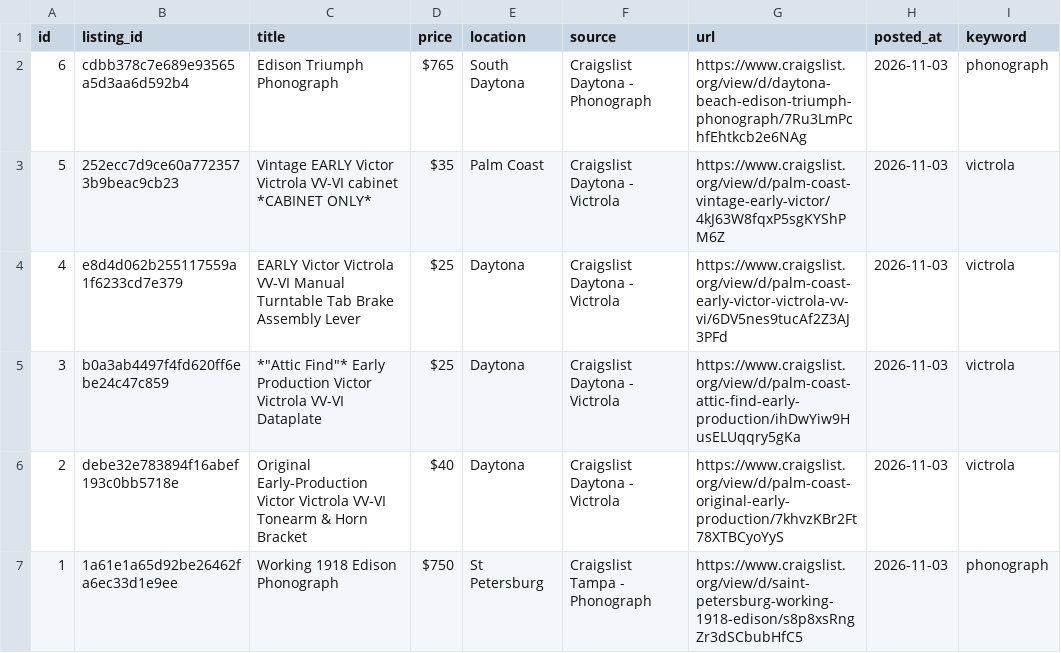
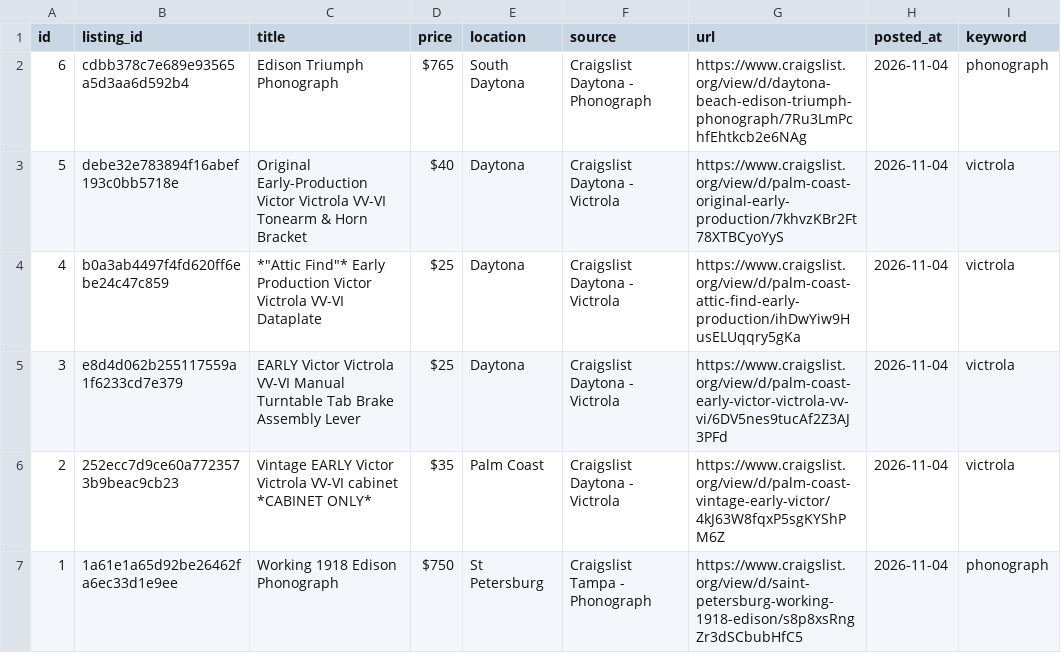
Before and after one commit to PINNACLEAISOLUTIONS/search-agent-base, a CSV file: leads.csv, drawn as a sheet.

```diff
--- a/leads.csv
+++ b/leads.csv
@@ -1,7 +1,7 @@
 id,listing_id,title,price,location,source,url,posted_at,keyword
-6,cdbb378c7e689e93565a5d3aa6d592b4,Edison Triumph Phonograph,$765,South Daytona,Craigslist Daytona - Phonograph,https://www.craigslist.org/view/d/daytona-beach-edison-triumph-phonograph/7Ru3LmPchfEhtkcb2e6NAg,2026-11-03,phonograph
-5,252ecc7d9ce60a7723573b9beac9cb23,Vintage EARLY Victor Victrola VV-VI cabinet *CABINET ONLY*,$35,Palm Coast,Craigslist Daytona - Victrola,https://www.craigslist.org/view/d/palm-coast-vintage-early-victor/4kJ63W8fqxP5sgKYShPM6Z,2026-11-03,victrola
-4,e8d4d062b255117559a1f6233cd7e379,EARLY Victor Victrola VV-VI Manual Turntable Tab Brake Assembly Lever,$25,Daytona,Craigslist Daytona - Victrola,https://www.craigslist.org/view/d/palm-coast-early-victor-victrola-vv-vi/6DV5nes9tucAf2Z3AJ3PFd,2026-11-03,victrola
-3,b0a3ab4497f4fd620ff6ebe24c47c859,"*""Attic Find""* Early Production Victor Victrola VV-VI Dataplate",$25,Daytona,Craigslist Daytona - Victrola,https://www.craigslist.org/view/d/palm-coast-attic-find-early-production/ihDwYiw9HusELUqqry5gKa,2026-11-03,victrola
-2,debe32e783894f16abef193c0bb5718e,Original Early-Production Victor Victrola VV-VI Tonearm & Horn Bracket,$40,Daytona,Craigslist Daytona - Victrola,https://www.craigslist.org/view/d/palm-coast-original-early-production/7khvzKBr2Ft78XTBCyoYyS,2026-11-03,victrola
-1,1a61e1a65d92be26462fa6ec33d1e9ee,Working 1918 Edison Phonograph,$750,St Petersburg,Craigslist Tampa - Phonograph,https://www.craigslist.org/view/d/saint-petersburg-working-1918-edison/s8p8xsRngZr3dSCbubHfC5,2026-11-03,phonograph
+6,cdbb378c7e689e93565a5d3aa6d592b4,Edison Triumph Phonograph,$765,South Daytona,Craigslist Daytona - Phonograph,https://www.craigslist.org/view/d/daytona-beach-edison-triumph-phonograph/7Ru3LmPchfEhtkcb2e6NAg,2026-11-04,phonograph
+5,debe32e783894f16abef193c0bb5718e,Original Early-Production Victor Victrola VV-VI Tonearm & Horn Bracket,$40,Daytona,Craigslist Daytona - Victrola,https://www.craigslist.org/view/d/palm-coast-original-early-production/7khvzKBr2Ft78XTBCyoYyS,2026-11-04,victrola
+4,b0a3ab4497f4fd620ff6ebe24c47c859,"*""Attic Find""* Early Production Victor Victrola VV-VI Dataplate",$25,Daytona,Craigslist Daytona - Victrola,https://www.craigslist.org/view/d/palm-coast-attic-find-early-production/ihDwYiw9HusELUqqry5gKa,2026-11-04,victrola
+3,e8d4d062b255117559a1f6233cd7e379,EARLY Victor Victrola VV-VI Manual Turntable Tab Brake Assembly Lever,$25,Daytona,Craigslist Daytona - Victrola,https://www.craigslist.org/view/d/palm-coast-early-victor-victrola-vv-vi/6DV5nes9tucAf2Z3AJ3PFd,2026-11-04,victrola
+2,252ecc7d9ce60a7723573b9beac9cb23,Vintage EARLY Victor Victrola VV-VI cabinet *CABINET ONLY*,$35,Palm Coast,Craigslist Daytona - Victrola,https://www.craigslist.org/view/d/palm-coast-vintage-early-victor/4kJ63W8fqxP5sgKYShPM6Z,2026-11-04,victrola
+1,1a61e1a65d92be26462fa6ec33d1e9ee,Working 1918 Edison Phonograph,$750,St Petersburg,Craigslist Tampa - Phonograph,https://www.craigslist.org/view/d/saint-petersburg-working-1918-edison/s8p8xsRngZr3dSCbubHfC5,2026-11-04,phonograph
```
Also changed, not shown: 4 other files.
